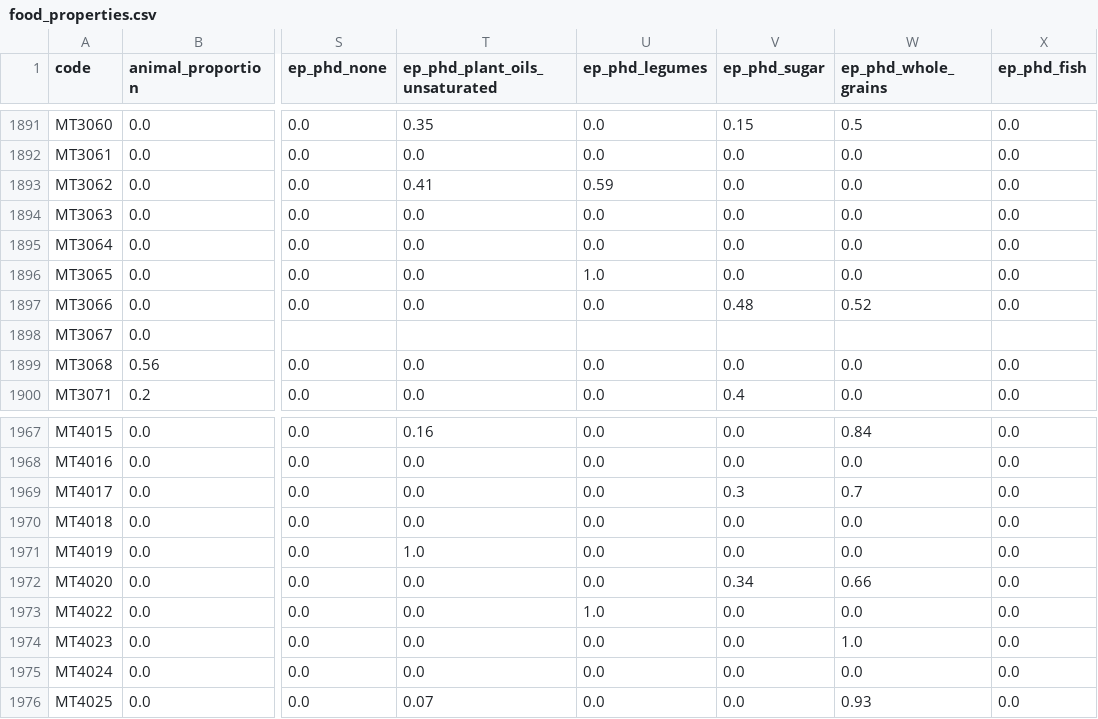
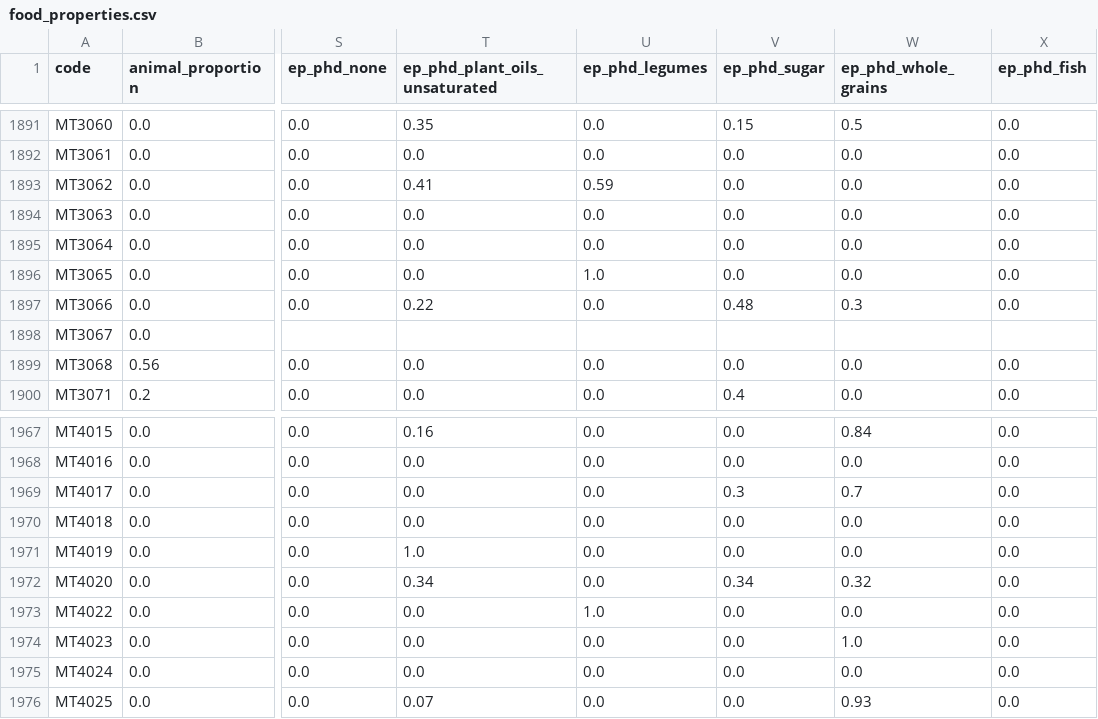
Before and after one commit to elinakettunen/foodmetrics, a CSV file: food_properties.csv, drawn as a sheet; only a part is shown, gaps mark what is left out; the diff covers the shown part only; the diff names each change by its address in the sheet, - before the commit and + after, or states it on an @@ line.

```diff
--- a/food_properties.csv
+++ b/food_properties.csv
-T1897 (ep_phd_plant_oils_unsaturated): 0.0
+T1897 (ep_phd_plant_oils_unsaturated): 0.22
-W1897 (ep_phd_whole_grains): 0.52
+W1897 (ep_phd_whole_grains): 0.3
-T1972 (ep_phd_plant_oils_unsaturated): 0.0
+T1972 (ep_phd_plant_oils_unsaturated): 0.34
-W1972 (ep_phd_whole_grains): 0.66
+W1972 (ep_phd_whole_grains): 0.32
```
Also changed, not shown: 36 edited cells elsewhere in this file.
